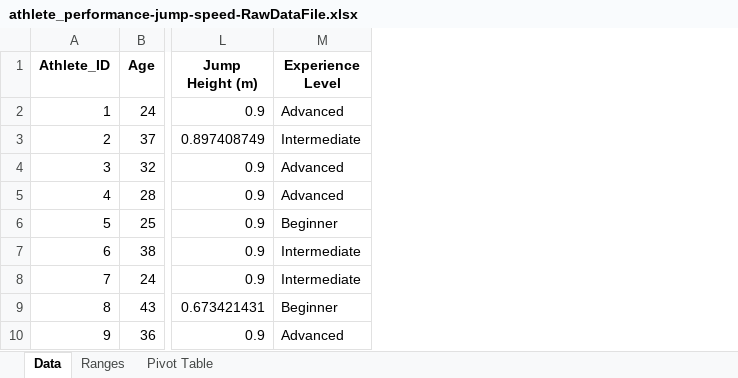
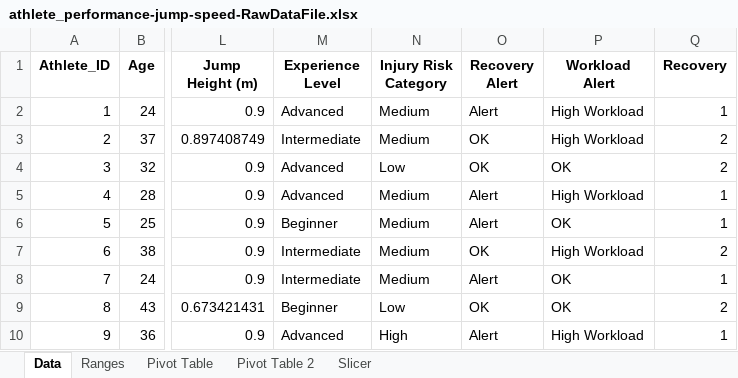
Before and after one commit to CountChoc900/KNES381, an Excel workbook: KNES381/athlete_performance-jump-speed-RawDataFile.xlsx, sheet Data, drawn as a sheet; only a part is shown, gaps mark what is left out; values as stored, in another font and other column widths than the file's, no borders; conditional formats and table styles not drawn; the diff names each change by its address in the sheet, - before the commit and + after, or states it on an @@ line.

```diff
--- a/KNES381/athlete_performance-jump-speed-RawDataFile.xlsx (sheet Data)
+++ b/KNES381/athlete_performance-jump-speed-RawDataFile.xlsx (sheet Data)
+sheet tab: Pivot Table 2
+sheet tab: Slicer
+column N (Injury Risk Category), rows 2-10: Medium | Medium | Low | Medium | Medium | Medium | Medium | Low | High
+column O (Recovery Alert), rows 2-10: Alert | OK | OK | Alert | Alert | OK | Alert | OK | Alert
+column P (Workload Alert), rows 2-10: High Workload | High Workload | OK | High Workload | OK | High Workload | OK | OK | High Workload
+column Q (Recovery), rows 2-10: 1 | 2 | 2 | 1 | 1 | 2 | 1 | 2 | 1
```
Also changed, not shown: charts or pictures, 1 other file.
